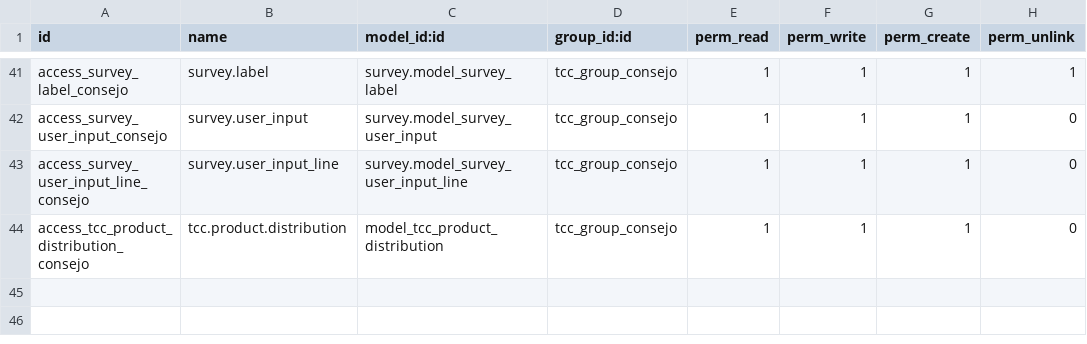
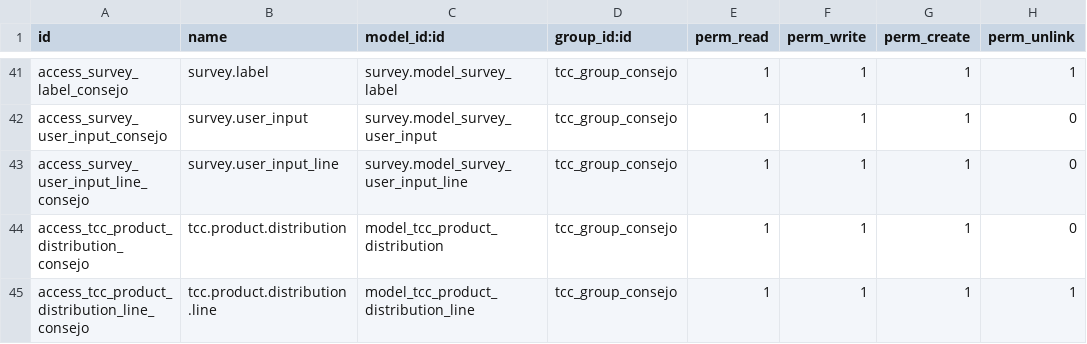
Before and after one commit to juventudproductivabicentenaria/tuconsejocomunal, a CSV file: addons/tcc_communal_council/security/tcc_group_consejo/ir.model.access.csv, drawn as a sheet; only a part is shown, gaps mark what is left out; the diff names each change by its address in the sheet, - before the commit and + after, or states it on an @@ line.

Commit message:
Agregar interfaz de distribución de productos

```diff
--- a/addons/tcc_communal_council/security/tcc_group_consejo/ir.model.access.csv
+++ b/addons/tcc_communal_council/security/tcc_group_consejo/ir.model.access.csv
+row 45: access_tcc_product_distribution_line_consejo | tcc.product.distribution.line | model_tcc_product_distribution_line | tcc_group_consejo | 1 | 1 | 1 | 1
```
Also changed, not shown: 6 other files.
